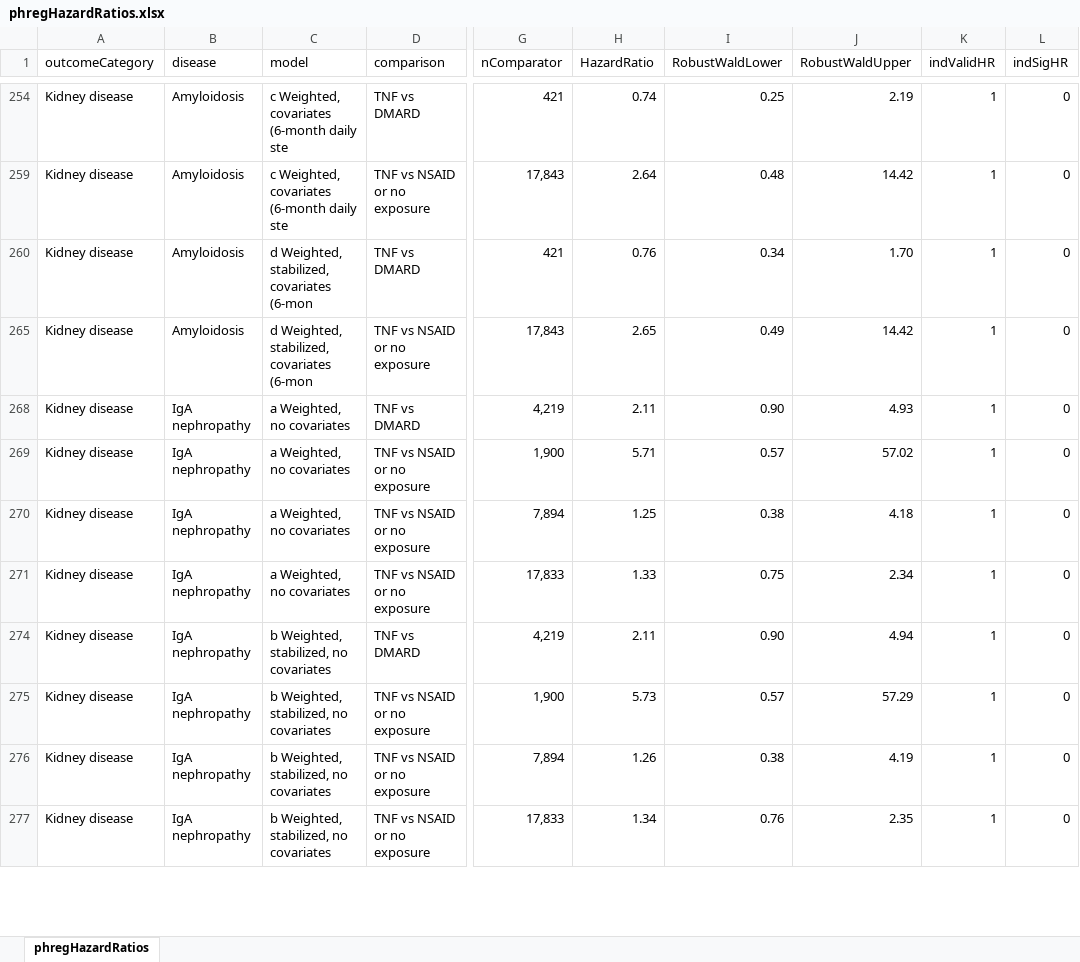
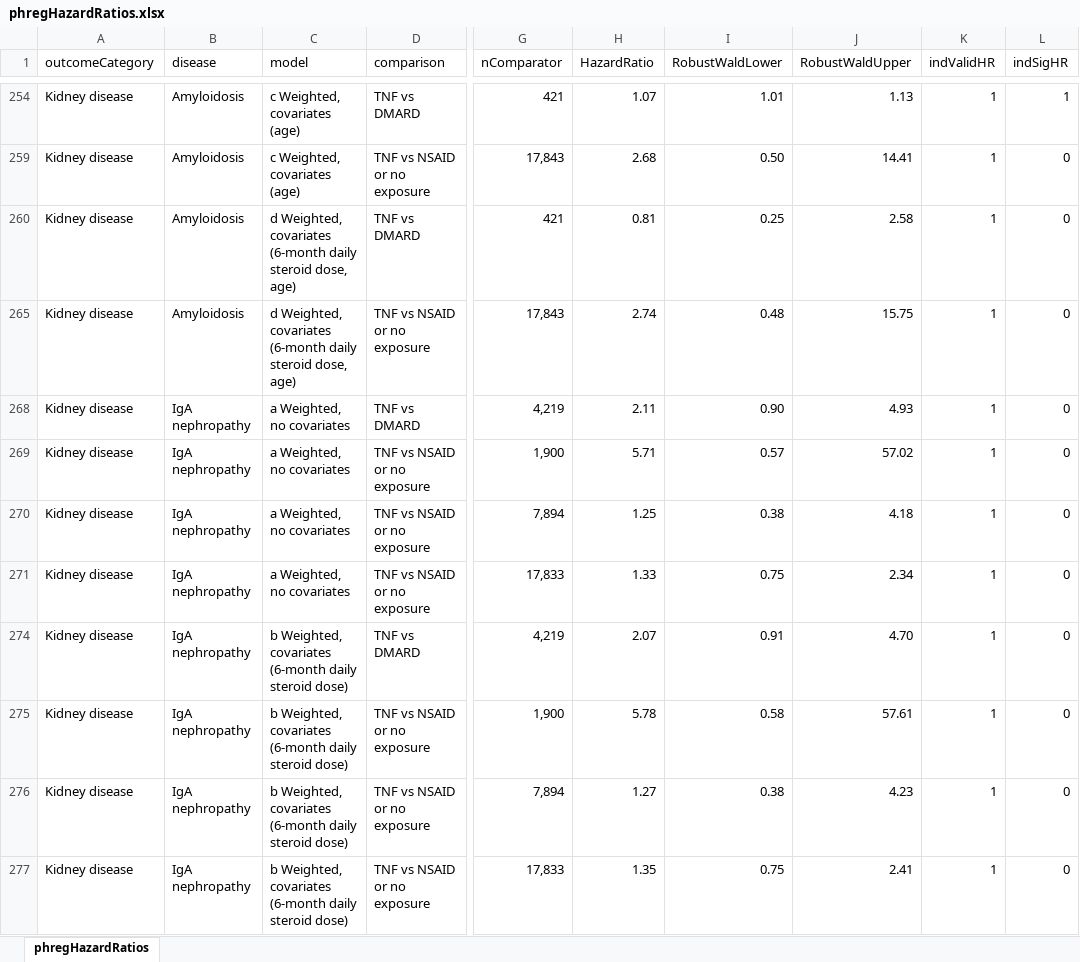
Before and after one commit to benjamin-chan/AS, an Excel workbook: data/processed/phregHazardRatios.xlsx, sheet phregHazardRatios, drawn as a sheet; only a part is shown, gaps mark what is left out; values as stored, in another font and other column widths than the file's, no cell formats; conditional formats and table styles not drawn; the diff covers the shown part only; the diff names each change by its address in the sheet, - before the commit and + after, or states it on an @@ line.

```diff
--- a/data/processed/phregHazardRatios.xlsx (sheet phregHazardRatios)
+++ b/data/processed/phregHazardRatios.xlsx (sheet phregHazardRatios)
-C254 (model): c Weighted, covariates (6-month daily ste
+C254 (model): c Weighted, covariates (age)
-H254 (HazardRatio): 0.74
+H254 (HazardRatio): 1.07
-I254 (RobustWaldLower): 0.25
+I254 (RobustWaldLower): 1.01
-J254 (RobustWaldUpper): 2.19
+J254 (RobustWaldUpper): 1.13
-L254 (indSigHR): 0
+L254 (indSigHR): 1
-C259 (model): c Weighted, covariates (6-month daily ste
+C259 (model): c Weighted, covariates (age)
-H259 (HazardRatio): 2.64
+H259 (HazardRatio): 2.68
-I259 (RobustWaldLower): 0.48
+I259 (RobustWaldLower): 0.50
-J259 (RobustWaldUpper): 14.42
+J259 (RobustWaldUpper): 14.41
-C260 (model): d Weighted, stabilized, covariates (6-mon
+C260 (model): d Weighted, covariates (6-month daily steroid dose, age)
-H260 (HazardRatio): 0.76
+H260 (HazardRatio): 0.81
-I260 (RobustWaldLower): 0.34
+I260 (RobustWaldLower): 0.25
-J260 (RobustWaldUpper): 1.70
+J260 (RobustWaldUpper): 2.58
-C265 (model): d Weighted, stabilized, covariates (6-mon
+C265 (model): d Weighted, covariates (6-month daily steroid dose, age)
-H265 (HazardRatio): 2.65
+H265 (HazardRatio): 2.74
-I265 (RobustWaldLower): 0.49
+I265 (RobustWaldLower): 0.48
-J265 (RobustWaldUpper): 14.42
+J265 (RobustWaldUpper): 15.75
-C274:C277 (model): b Weighted, stabilized, no covariates
+C274:C277 (model): b Weighted, covariates (6-month daily steroid dose)
-H274 (HazardRatio): 2.11
+H274 (HazardRatio): 2.07
-I274 (RobustWaldLower): 0.90
+I274 (RobustWaldLower): 0.91
-J274 (RobustWaldUpper): 4.94
+J274 (RobustWaldUpper): 4.70
-H275 (HazardRatio): 5.73
+H275 (HazardRatio): 5.78
-I275 (RobustWaldLower): 0.57
+I275 (RobustWaldLower): 0.58
-J275 (RobustWaldUpper): 57.29
+J275 (RobustWaldUpper): 57.61
-H276 (HazardRatio): 1.26
+H276 (HazardRatio): 1.27
-J276 (RobustWaldUpper): 4.19
+J276 (RobustWaldUpper): 4.23
-H277 (HazardRatio): 1.34
+H277 (HazardRatio): 1.35
-I277 (RobustWaldLower): 0.76
+I277 (RobustWaldLower): 0.75
-J277 (RobustWaldUpper): 2.35
+J277 (RobustWaldUpper): 2.41
```
Also changed, not shown: 1273 edited cells elsewhere in this sheet, cell formats, hidden cells, 3 other files.
